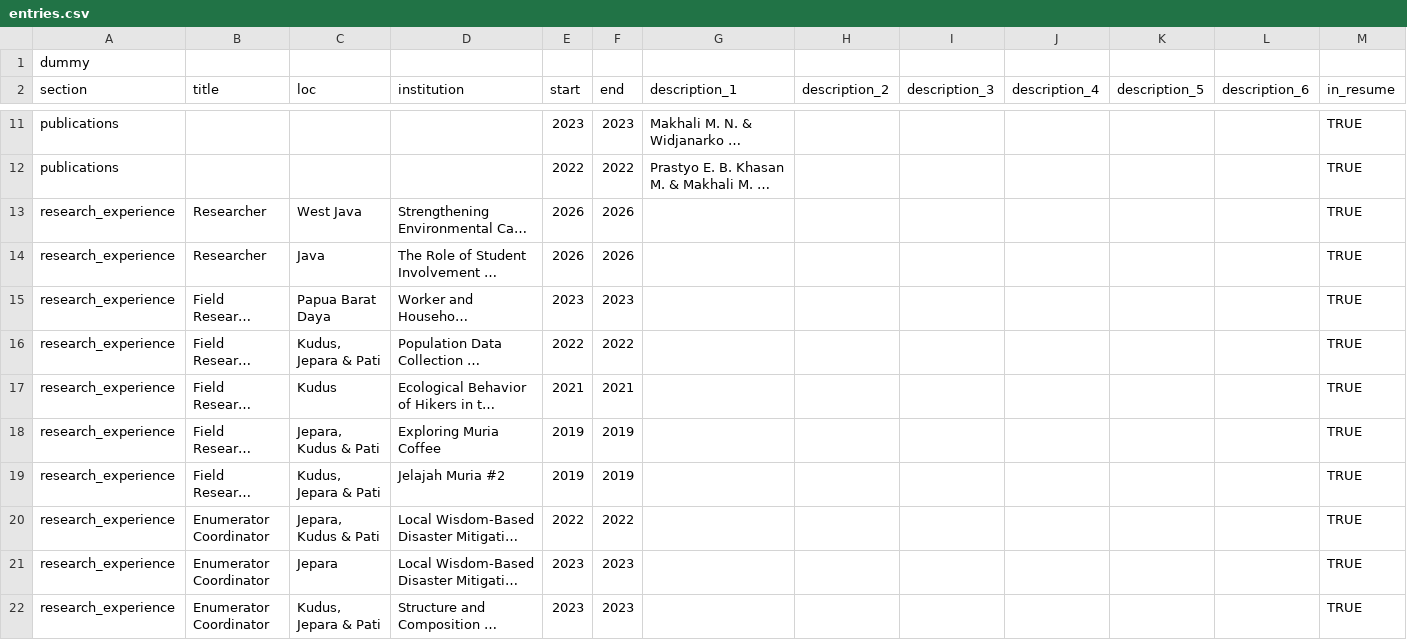
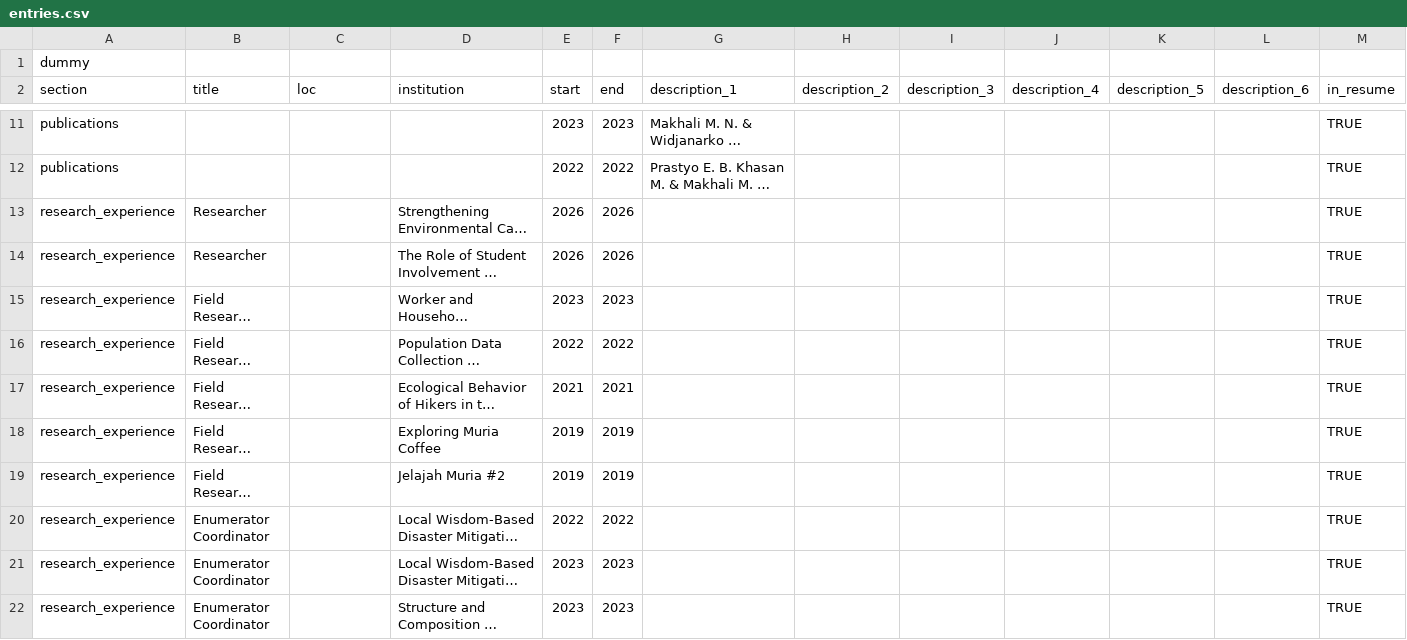
Before and after one commit to SG17-17/myportofolio, a CSV file: public/cv_data/entries.csv, drawn as a sheet; only a part is shown, gaps mark what is left out; long unchanged cells end in …; the diff names each change by its address in the sheet, - before the commit and + after, or states it on an @@ line.

```diff
--- a/public/cv_data/entries.csv
+++ b/public/cv_data/entries.csv
-C13 (loc): West Java
+C13 (loc): (empty)
-C14 (loc): Java
+C14 (loc): (empty)
-C15 (loc): Papua Barat Daya
+C15 (loc): (empty)
-C16 (loc): Kudus, Jepara & Pati
+C16 (loc): (empty)
-C17 (loc): Kudus
+C17 (loc): (empty)
-C18 (loc): Jepara, Kudus & Pati
+C18 (loc): (empty)
-C19 (loc): Kudus, Jepara & Pati
+C19 (loc): (empty)
-C20 (loc): Jepara, Kudus & Pati
+C20 (loc): (empty)
-C21 (loc): Jepara
+C21 (loc): (empty)
-C22 (loc): Kudus, Jepara & Pati
+C22 (loc): (empty)
```
Also changed, not shown: 4 other files.
